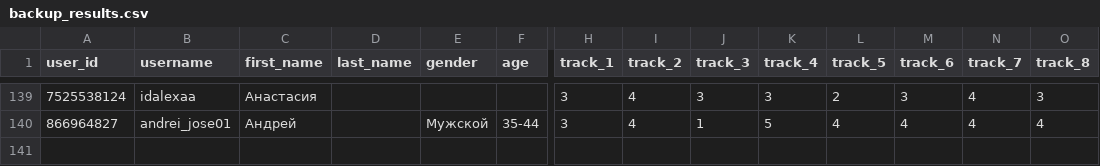
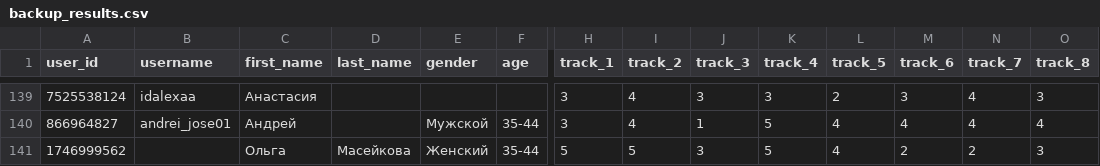
Before and after one commit to muzredmaksimov-dot/testmuzicbot_results, a CSV file: backup_results.csv, drawn as a sheet; only a part is shown, gaps mark what is left out; rows hold the shown columns only; the diff names each change by its address in the sheet, - before the commit and + after, or states it on an @@ line.

Commit message:
Buffer flush to GitHub

```diff
--- a/backup_results.csv
+++ b/backup_results.csv
+row 141: 1746999562 |  | Ольга | Масейкова | Женский | 35-44 | 5 | 5 | 3 | 5 | 4 | 2 | 2 | 3
```
